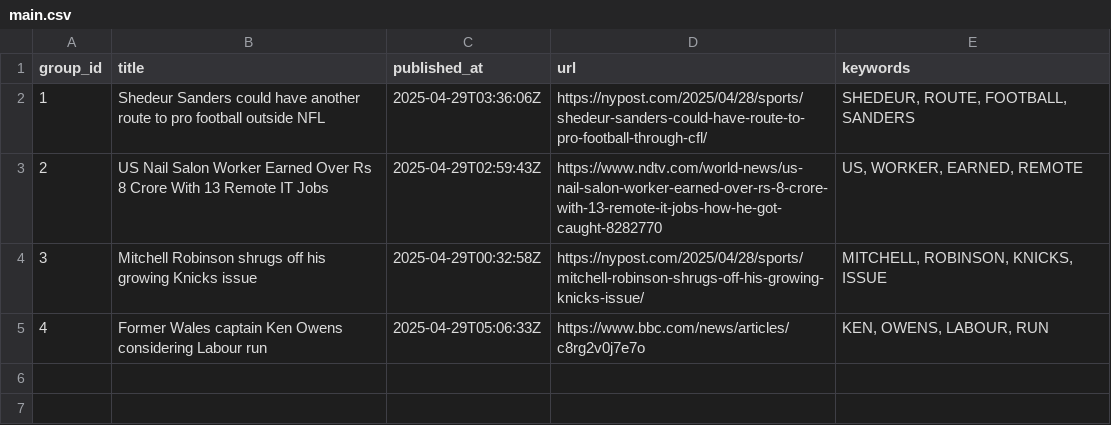
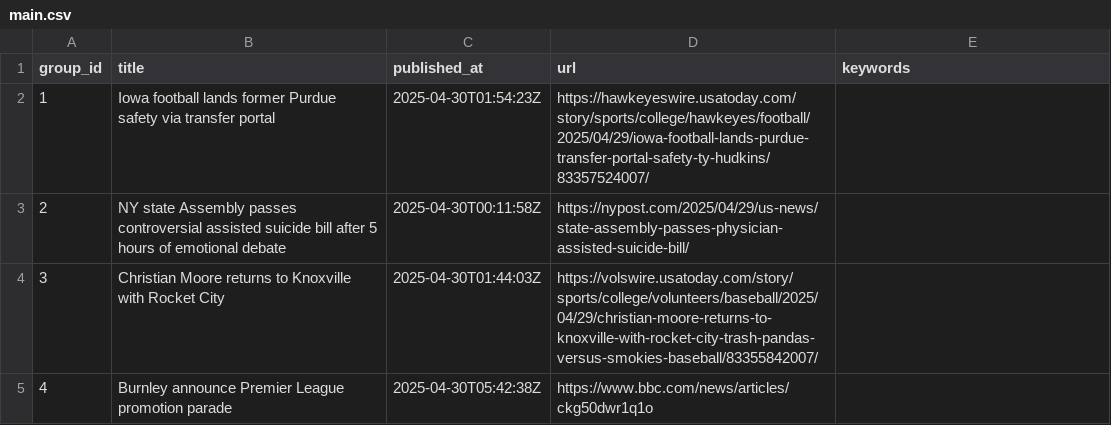
Before and after one commit to lileungws/whatsnews01, a CSV file: web/data/main.csv, drawn as a sheet.

Commit message:
Update news main.csv

```diff
--- a/web/data/main.csv
+++ b/web/data/main.csv
@@ -1,5 +1,5 @@
 group_id,title,published_at,url,keywords
-1,Shedeur Sanders could have another route to pro football outside NFL,2025-04-29T03:36:06Z,https://nypost.com/2025/04/28/sports/shedeur-sanders-could-have-route-to-pro-football-through-cfl/,"SHEDEUR, ROUTE, FOOTBALL, SANDERS"
-2,US Nail Salon Worker Earned Over Rs 8 Crore With 13 Remote IT Jobs,2025-04-29T02:59:43Z,https://www.ndtv.com/world-news/us-nail-salon-worker-earned-over-rs-8-crore-with-13-remote-it-jobs-how-he-got-caught-8282770,"US, WORKER, EARNED, REMOTE"
-3,Mitchell Robinson shrugs off his growing Knicks issue,2025-04-29T00:32:58Z,https://nypost.com/2025/04/28/sports/mitchell-robinson-shrugs-off-his-growing-knicks-issue/,"MITCHELL, ROBINSON, KNICKS, ISSUE"
-4,Former Wales captain Ken Owens considering Labour run,2025-04-29T05:06:33Z,https://www.bbc.com/news/articles/c8rg2v0j7e7o,"KEN, OWENS, LABOUR, RUN"
+1,Iowa football lands former Purdue safety via transfer portal,2025-04-30T01:54:23Z,https://hawkeyeswire.usatoday.com/story/sports/college/hawkeyes/football/2025/04/29/iowa-football-lands-purdue-transfer-portal-safety-ty-hudkins/83357524007/,
+2,NY state Assembly passes controversial assisted suicide bill after 5 hours of emotional debate,2025-04-30T00:11:58Z,https://nypost.com/2025/04/29/us-news/state-assembly-passes-physician-assisted-suicide-bill/,
+3,Christian Moore returns to Knoxville with Rocket City,2025-04-30T01:44:03Z,https://volswire.usatoday.com/story/sports/college/volunteers/baseball/2025/04/29/christian-moore-returns-to-knoxville-with-rocket-city-trash-pandas-versus-smokies-baseball/83355842007/,
+4,Burnley announce Premier League promotion parade,2025-04-30T05:42:38Z,https://www.bbc.com/news/articles/ckg50dwr1q1o,
```
